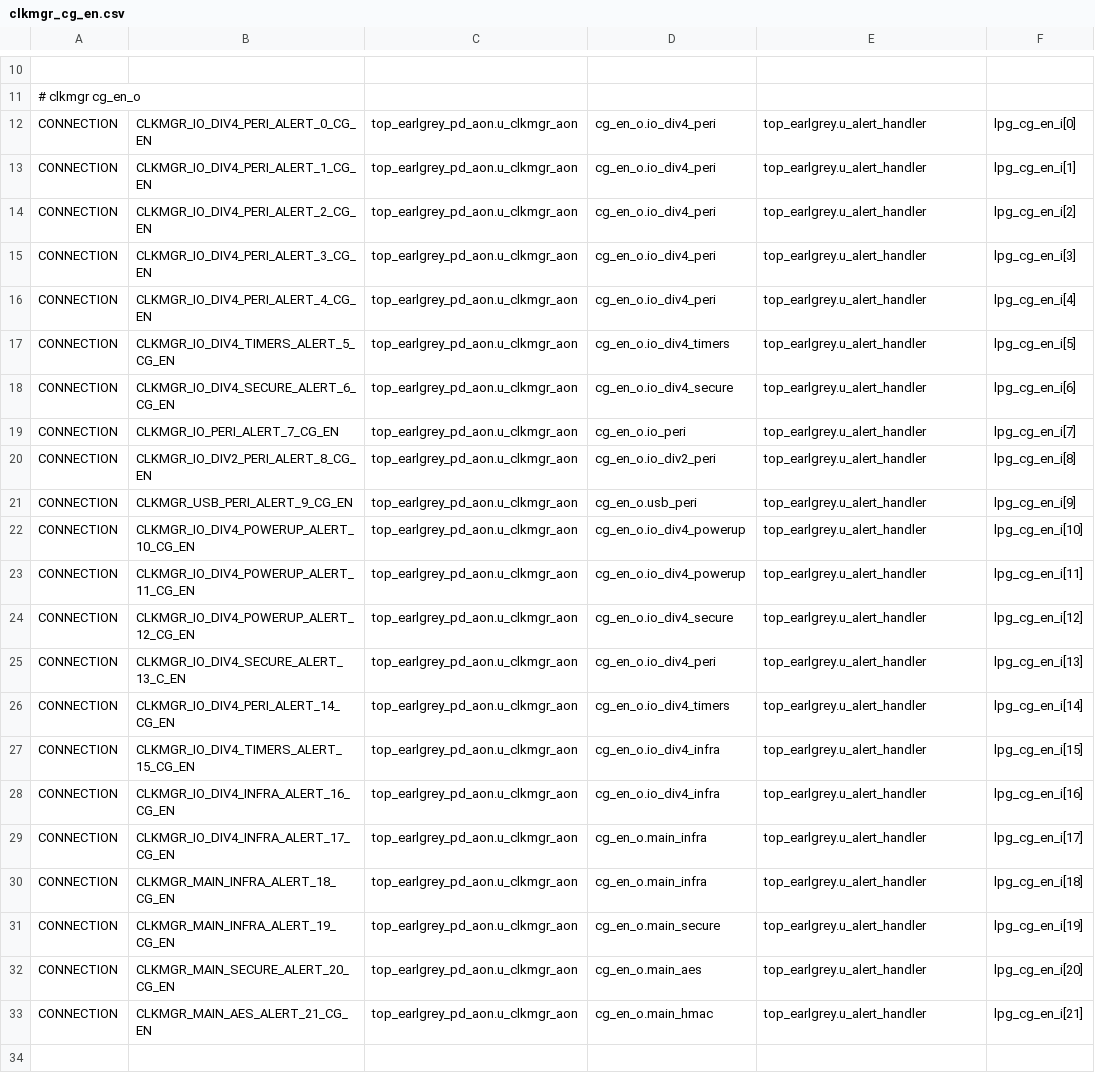
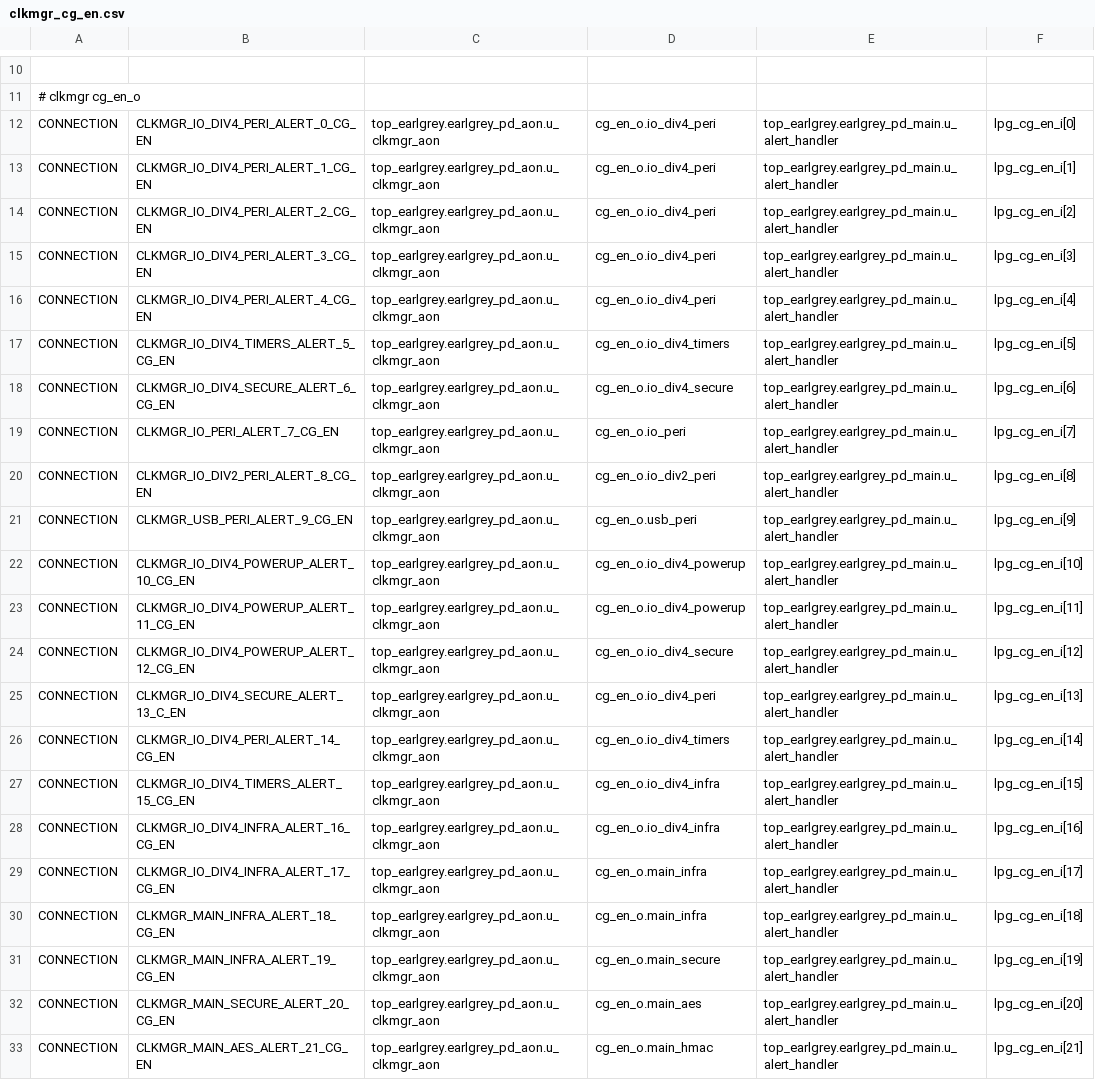
Before and after one commit to lowRISC/opentitan, a CSV file: hw/top_earlgrey/formal/conn_csvs/clkmgr_cg_en.csv, drawn as a sheet; only a part is shown, gaps mark what is left out; the diff names each change by its address in the sheet, - before the commit and + after, or states it on an @@ line.

```diff
--- a/hw/top_earlgrey/formal/conn_csvs/clkmgr_cg_en.csv
+++ b/hw/top_earlgrey/formal/conn_csvs/clkmgr_cg_en.csv
-C12:C33: top_earlgrey_pd_aon.u_clkmgr_aon
+C12:C33: top_earlgrey.earlgrey_pd_aon.u_clkmgr_aon
-E12:E33: top_earlgrey.u_alert_handler
+E12:E33: top_earlgrey.earlgrey_pd_main.u_alert_handler
```
Also changed, not shown: hw/top_darjeeling/formal/conn_csvs/lc_ctrl_broadcast.csv, hw/top_earlgrey/formal/conn_csvs/clkmgr_secure.csv, 26 other files.
